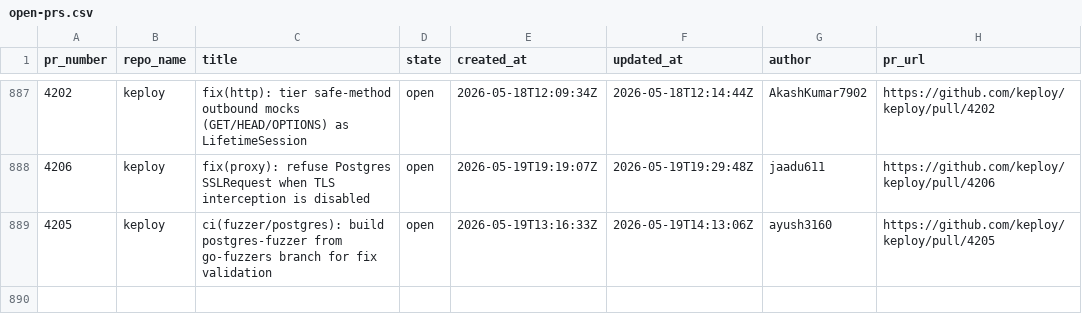
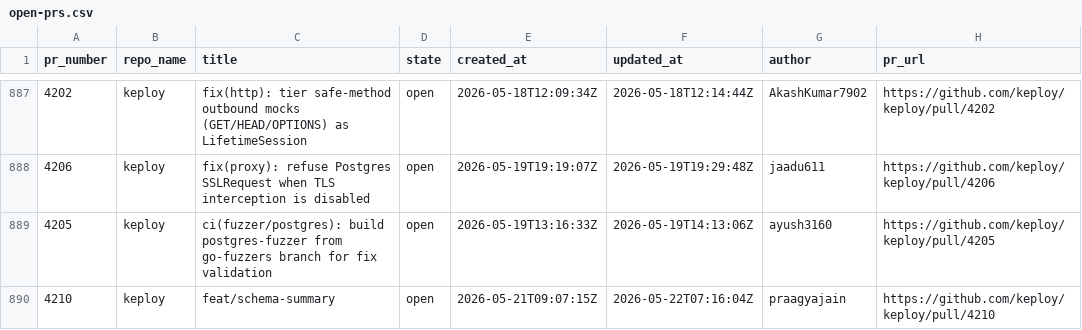
Before and after one commit to kirti763/keploy-flask-demo, a CSV file: data/open-prs.csv, drawn as a sheet; only a part is shown, gaps mark what is left out; the diff names each change by its address in the sheet, - before the commit and + after, or states it on an @@ line.

```diff
--- a/data/open-prs.csv
+++ b/data/open-prs.csv
+row 890: 4210 | keploy | feat/schema-summary | open | 2026-05-21T09:07:15Z | 2026-05-22T07:16:04Z | praagyajain | https://github.com/keploy/keploy/pull/4210
```
Also changed, not shown: data/merged-prs.csv.
